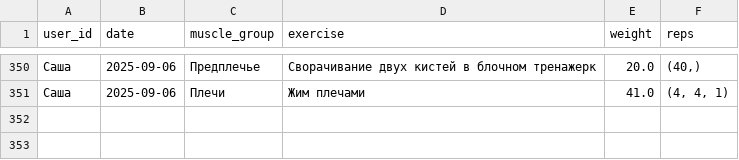
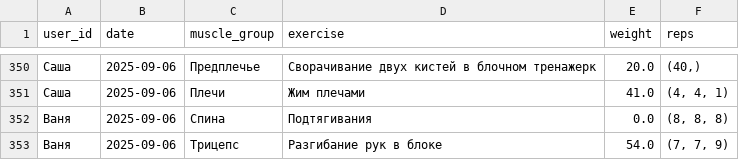
Before and after one commit to v0r0bi0v/gym-statistics, a CSV file: workouts.csv, drawn as a sheet; only a part is shown, gaps mark what is left out; the diff names each change by its address in the sheet, - before the commit and + after, or states it on an @@ line.

Commit message:
GYM AUTOCOMMIT 2025-09-06 15:55:29 UTC

```diff
--- a/workouts.csv
+++ b/workouts.csv
+row 352: Ваня | 2025-09-06 | Спина | Подтягивания | 0.0 | (8, 8, 8)
+row 353: Ваня | 2025-09-06 | Трицепс | Разгибание рук в блоке | 54.0 | (7, 7, 9)
```
